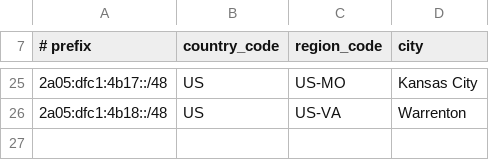
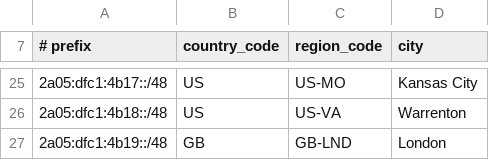
Before and after one commit to su-haris/asn-homepage, a CSV file: geofeed.csv, drawn as a sheet; only a part is shown, gaps mark what is left out.

Commit message:
Update geofeed.csv

```diff
--- a/geofeed.csv
+++ b/geofeed.csv
@@ -26 +26,2 @@
 2a05:dfc1:4b18::/48,US,US-VA,Warrenton,
+2a05:dfc1:4b19::/48,GB,GB-LND,London,
```
